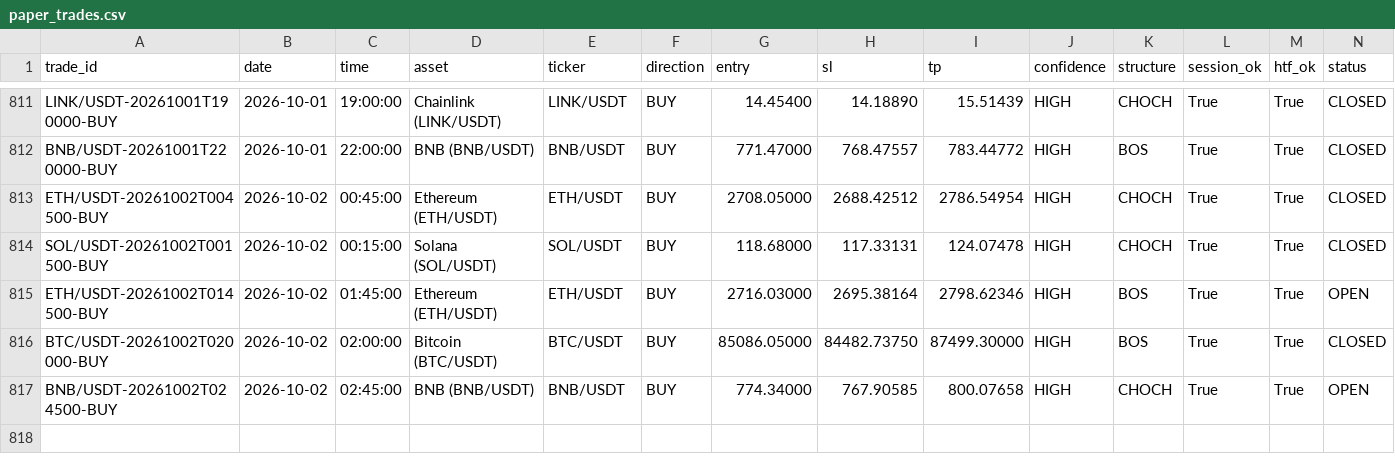
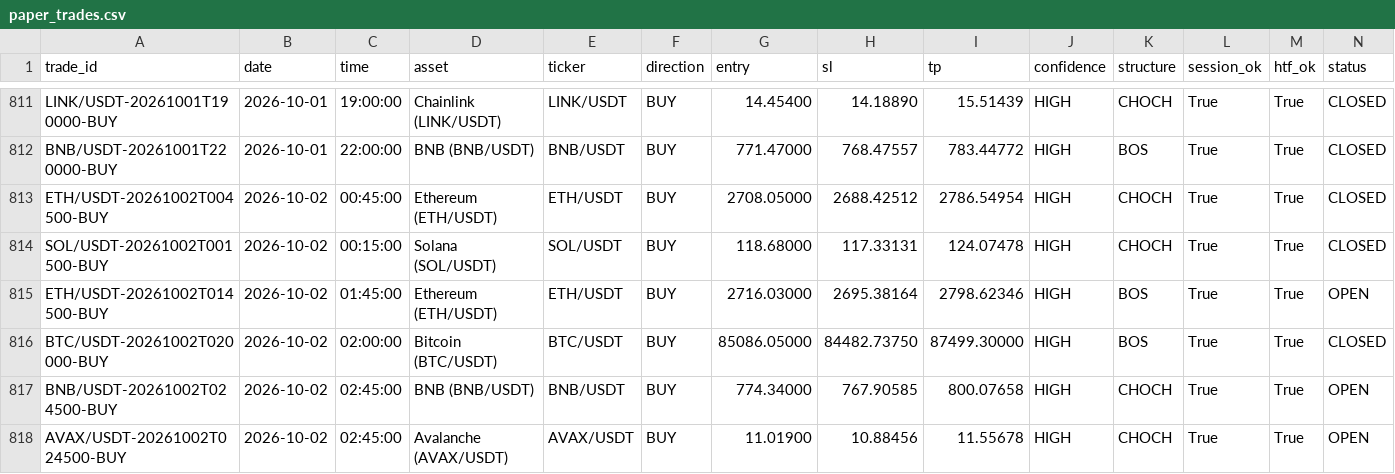
Before and after one commit to shukanwadhawana-cloud/Paper-trading-, a CSV file: paper_trades.csv, drawn as a sheet; only a part is shown, gaps mark what is left out; rows hold the shown columns only; the diff names each change by its address in the sheet, - before the commit and + after, or states it on an @@ line.

```diff
--- a/paper_trades.csv
+++ b/paper_trades.csv
+row 818: AVAX/USDT-20261002T024500-BUY | 2026-10-02 | 02:45:00 | Avalanche (AVAX/USDT) | AVAX/USDT | BUY | 11.01900 | 10.88456 | 11.55678 | HIGH | CHOCH | True | True | OPEN
```
Also changed, not shown: 1 other file.
